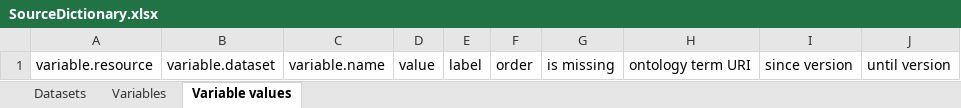
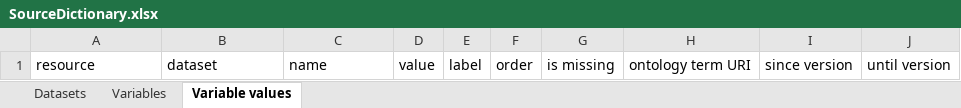
Before and after one commit to molgenis/molgenis-emx2, an Excel workbook: docs/resources/SourceDictionary.xlsx, sheet Variable values, drawn as a sheet; values as stored, in another font and other column widths than the file's, no borders; the diff names each change by its address in the sheet, - before the commit and + after, or states it on an @@ line.

```diff
--- a/docs/resources/SourceDictionary.xlsx (sheet Variable values)
+++ b/docs/resources/SourceDictionary.xlsx (sheet Variable values)
-A1: variable.resource
+A1: resource
-B1: variable.dataset
+B1: dataset
-C1: variable.name
+C1: name
```
Also changed, not shown: docs/resources/Mappings_testCohort.xlsx, docs/resources/SourceDictionary_testCohort.xlsx, 2 other files.
